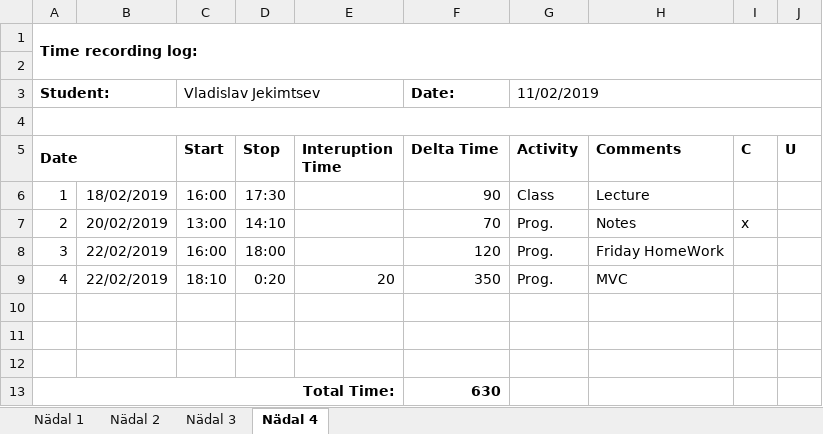
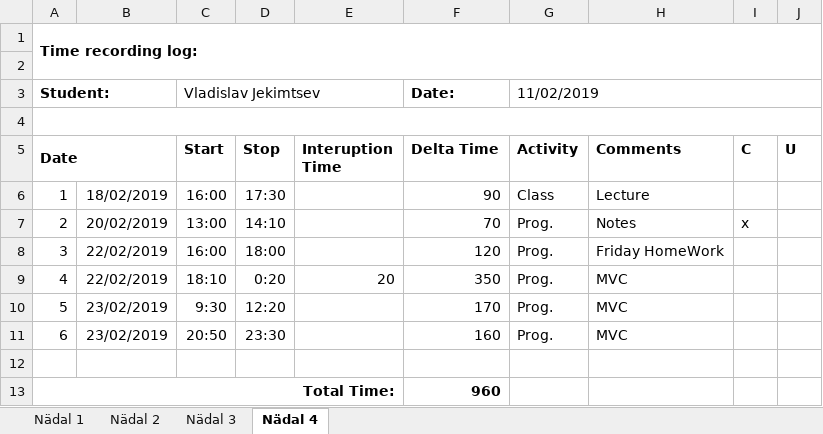
Before and after one commit to vljeki/ISA2, an Excel workbook: Logs/Logs_Vladislav_Jekimtsev.xlsx, sheet Nädal 4, drawn as a sheet; values as stored, in another font and other column widths than the file's, no borders; removed rows and columns are numbered as before the commit, all else as after; the diff names each change by its address in the sheet, - before the commit and + after, or states it on an @@ line.

```diff
--- a/Logs/Logs_Vladislav_Jekimtsev.xlsx (sheet Nädal 4)
+++ b/Logs/Logs_Vladislav_Jekimtsev.xlsx (sheet Nädal 4)
+row 10: 5 | 23/02/2019 | 9:30 | 12:20 |  | 170 | Prog. | MVC
+row 11: 6 | 23/02/2019 | 20:50 | 23:30 |  | 160 | Prog. | MVC
-row 11: (empty)
-row 12: (empty)
-F13 (Delta Time): 630
+F13 (Delta Time): 960
```
Also changed, not shown: 1 other file.
